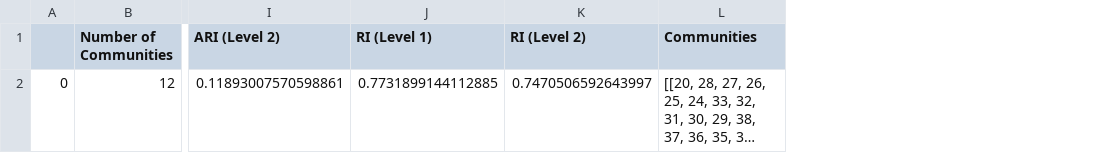
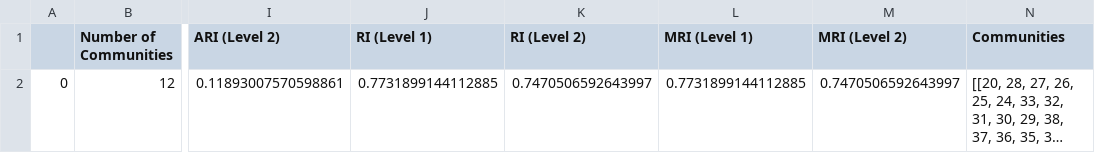
Before and after one commit to aritako/cs198-thesis, a CSV file: src/Infomap - Graphs/Infomap_Results.csv, drawn as a sheet; only a part is shown, gaps mark what is left out; long unchanged cells end in …; the diff names each change by its address in the sheet, - before the commit and + after, or states it on an @@ line.

Commit message:
feat: revamp MRI function, apply to Paris and Infomap

```diff
--- a/src/Infomap - Graphs/Infomap_Results.csv
+++ b/src/Infomap - Graphs/Infomap_Results.csv
+column L (MRI (Level 1)), row 2: 0.7731899144112885
+column M (MRI (Level 2)), row 2: 0.7470506592643997
```
Also changed, not shown: src/Paris - Graphs/Paris_Results.csv, 2 other files.
